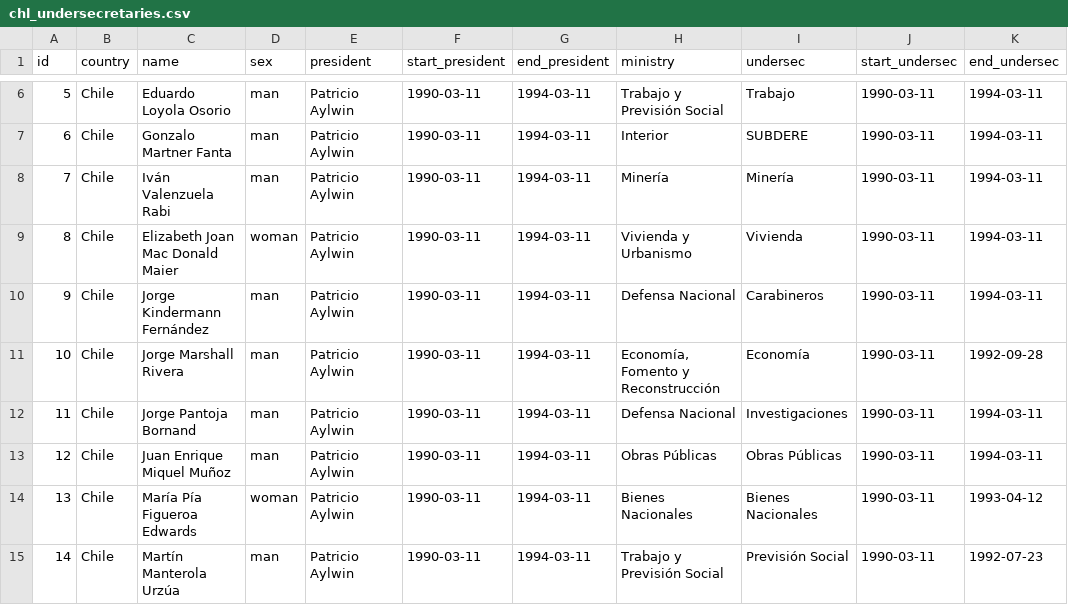
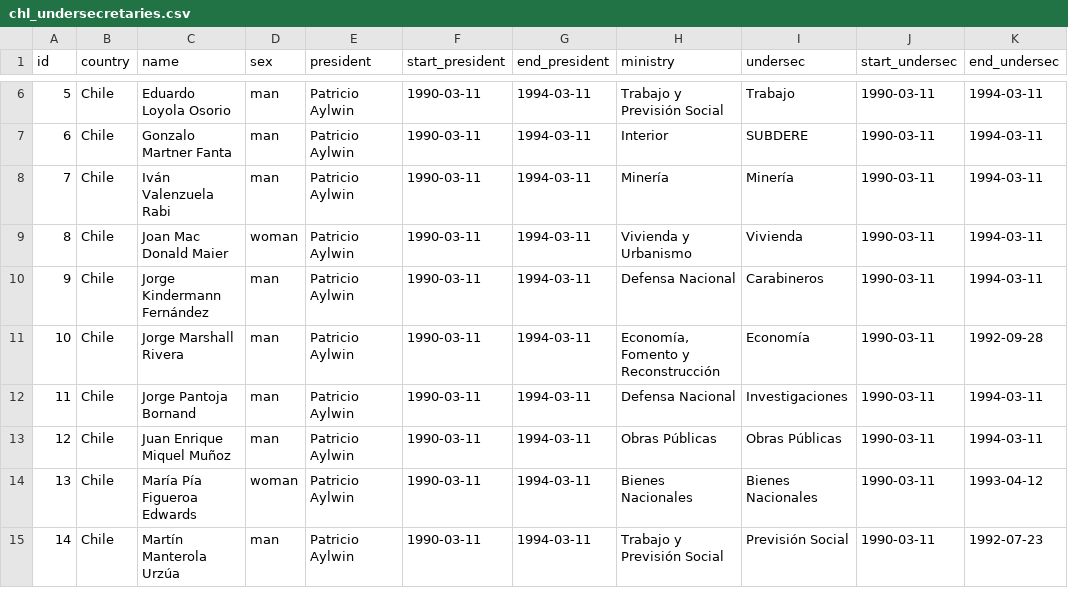
Before and after one commit to bgonzalezbustamante/chilean-undersecretaries, a CSV file: data/tidy/chl_undersecretaries.csv, drawn as a sheet; only a part is shown, gaps mark what is left out; the diff names each change by its address in the sheet, - before the commit and + after, or states it on an @@ line.

Commit message:
Revert "Update chl_undersecretaries.csv"
This reverts commit 78cb8189d870af6b86b225d6ab1ebc6de95dd0d7.

```diff
--- a/data/tidy/chl_undersecretaries.csv
+++ b/data/tidy/chl_undersecretaries.csv
-C9 (name): Elizabeth Joan Mac Donald Maier
+C9 (name): Joan Mac Donald Maier
```
